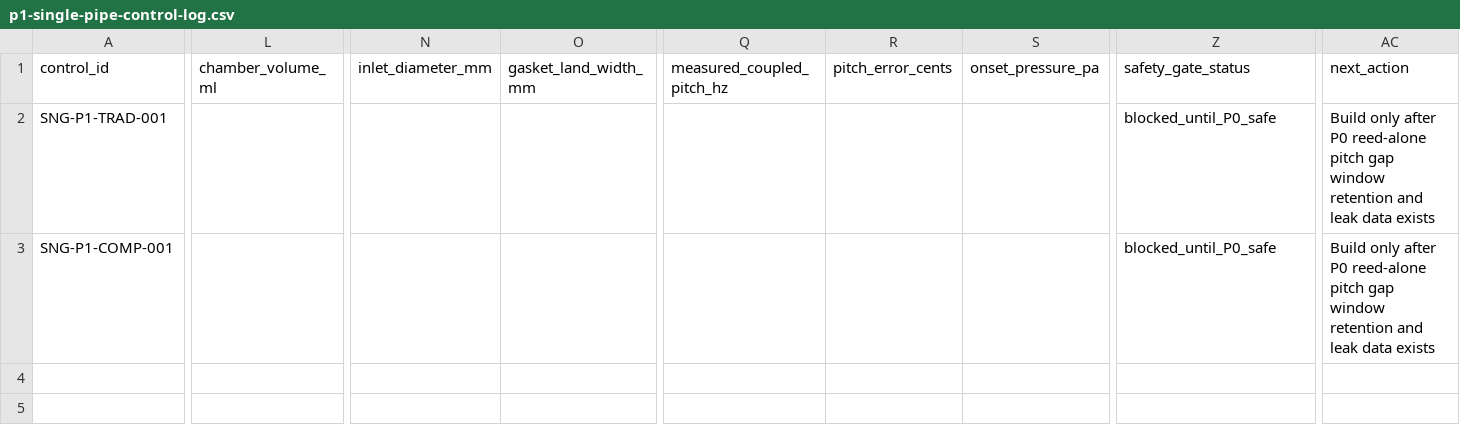
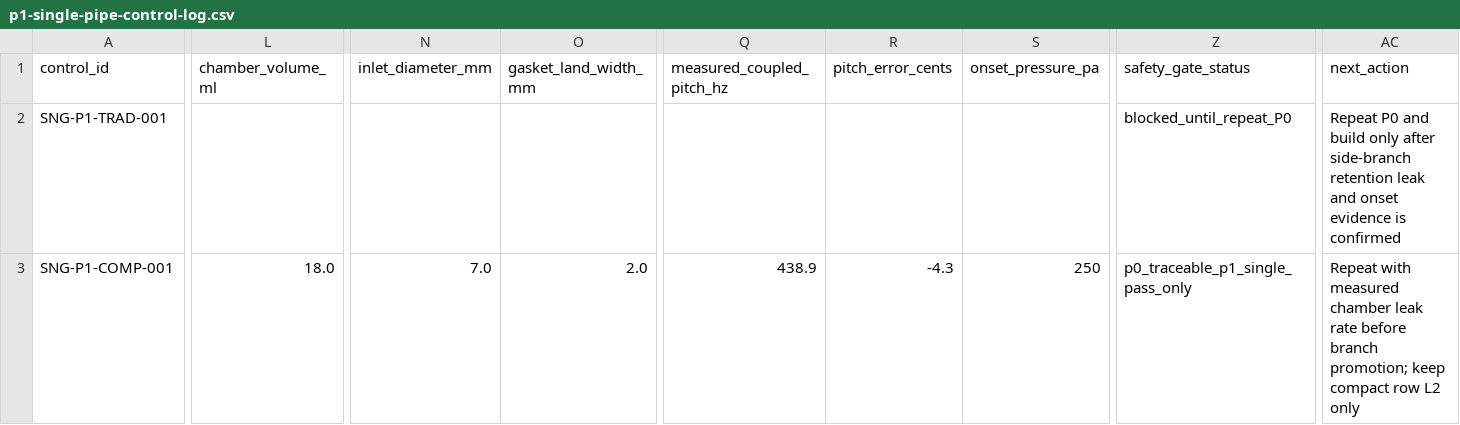
Before and after one commit to tonykoop/sheng, a CSV file: p1-single-pipe-control-log.csv, drawn as a sheet; only a part is shown, gaps mark what is left out; the diff covers the shown part only; the diff names each change by its address in the sheet, - before the commit and + after, or states it on an @@ line.

```diff
--- a/p1-single-pipe-control-log.csv
+++ b/p1-single-pipe-control-log.csv
-Z2 (safety_gate_status): blocked_until_P0_safe
+Z2 (safety_gate_status): blocked_until_repeat_P0
-AC2 (next_action): Build only after P0 reed-alone pitch gap window retention and leak data exists
+AC2 (next_action): Repeat P0 and build only after side-branch retention leak and onset evidence is confirmed
-L3 (chamber_volume_ml): (empty)
+L3 (chamber_volume_ml): 18.0
-N3 (inlet_diameter_mm): (empty)
+N3 (inlet_diameter_mm): 7.0
-O3 (gasket_land_width_mm): (empty)
+O3 (gasket_land_width_mm): 2.0
-Q3 (measured_coupled_pitch_hz): (empty)
+Q3 (measured_coupled_pitch_hz): 438.9
-R3 (pitch_error_cents): (empty)
+R3 (pitch_error_cents): -4.3
-S3 (onset_pressure_pa): (empty)
+S3 (onset_pressure_pa): 250
-Z3 (safety_gate_status): blocked_until_P0_safe
+Z3 (safety_gate_status): p0_traceable_p1_single_pass_only
-AC3 (next_action): Build only after P0 reed-alone pitch gap window retention and leak data exists
+AC3 (next_action): Repeat with measured chamber leak rate before branch promotion; keep compact row L2 only
```
Also changed, not shown: 8 edited cells elsewhere in this file, p0-onset-capture-form.csv, p0-reed-coupon-data-sheet.csv, 6 other files.
